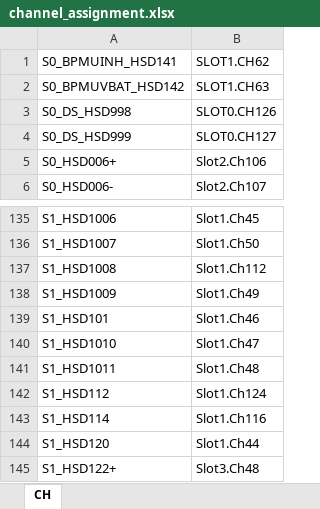
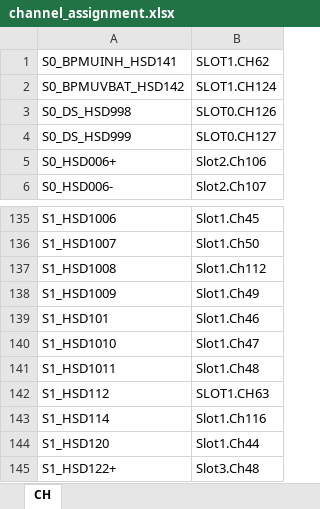
Before and after one commit to ashikbillah108/homeoffice, an Excel workbook: Test Hardware/20260917/channel_assignment.xlsx, sheet CH, drawn as a sheet; only a part is shown, gaps mark what is left out; values as stored, in another font and other column widths than the file's, no borders; the diff names each change by its address in the sheet, - before the commit and + after, or states it on an @@ line.

```diff
--- a/Test Hardware/20260917/channel_assignment.xlsx (sheet CH)
+++ b/Test Hardware/20260917/channel_assignment.xlsx (sheet CH)
-B2: SLOT1.CH63
+B2: SLOT1.CH124
-B142: Slot1.Ch124
+B142: SLOT1.CH63
```
Also changed, not shown: 37 other files.
